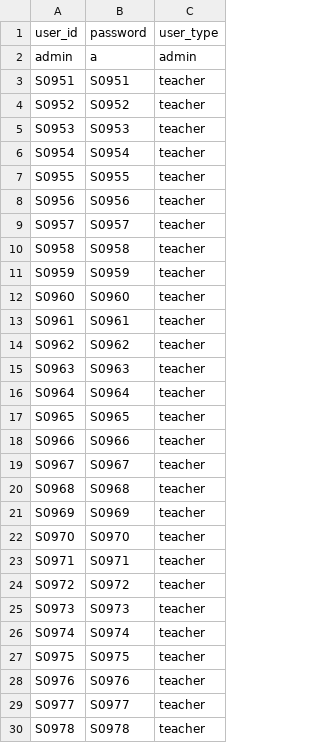
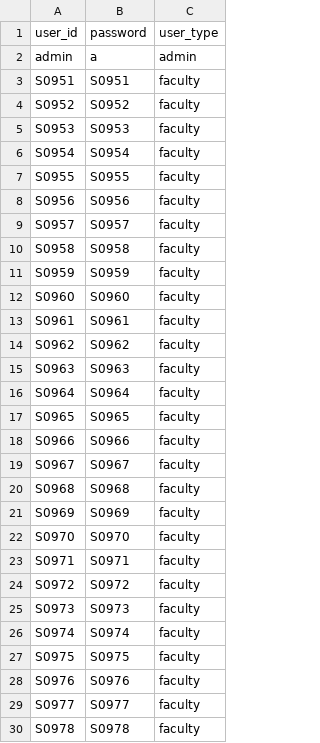
Before and after one commit to CS17-BlowFish/UniDB, a CSV file: uni-db/data/user.csv, drawn as a sheet; only a part is shown; the diff covers the shown part only.

Commit message:
Change 'teacher' to 'faculty' in user.csv

```diff
--- a/uni-db/data/user.csv
+++ b/uni-db/data/user.csv
@@ -2,29 +2,29 @@ user_id,password,user_type
 admin,a,admin
-S0951,S0951,teacher
-S0952,S0952,teacher
-S0953,S0953,teacher
-S0954,S0954,teacher
-S0955,S0955,teacher
-S0956,S0956,teacher
-S0957,S0957,teacher
-S0958,S0958,teacher
-S0959,S0959,teacher
-S0960,S0960,teacher
-S0961,S0961,teacher
-S0962,S0962,teacher
-S0963,S0963,teacher
-S0964,S0964,teacher
-S0965,S0965,teacher
-S0966,S0966,teacher
-S0967,S0967,teacher
-S0968,S0968,teacher
-S0969,S0969,teacher
-S0970,S0970,teacher
-S0971,S0971,teacher
-S0972,S0972,teacher
-S0973,S0973,teacher
-S0974,S0974,teacher
-S0975,S0975,teacher
-S0976,S0976,teacher
-S0977,S0977,teacher
-S0978,S0978,teacher
+S0951,S0951,faculty
+S0952,S0952,faculty
+S0953,S0953,faculty
+S0954,S0954,faculty
+S0955,S0955,faculty
+S0956,S0956,faculty
+S0957,S0957,faculty
+S0958,S0958,faculty
+S0959,S0959,faculty
+S0960,S0960,faculty
+S0961,S0961,faculty
+S0962,S0962,faculty
+S0963,S0963,faculty
+S0964,S0964,faculty
+S0965,S0965,faculty
+S0966,S0966,faculty
+S0967,S0967,faculty
+S0968,S0968,faculty
+S0969,S0969,faculty
+S0970,S0970,faculty
+S0971,S0971,faculty
+S0972,S0972,faculty
+S0973,S0973,faculty
+S0974,S0974,faculty
+S0975,S0975,faculty
+S0976,S0976,faculty
+S0977,S0977,faculty
+S0978,S0978,faculty
```
Also changed, not shown: 22 edited cells elsewhere in this file.
